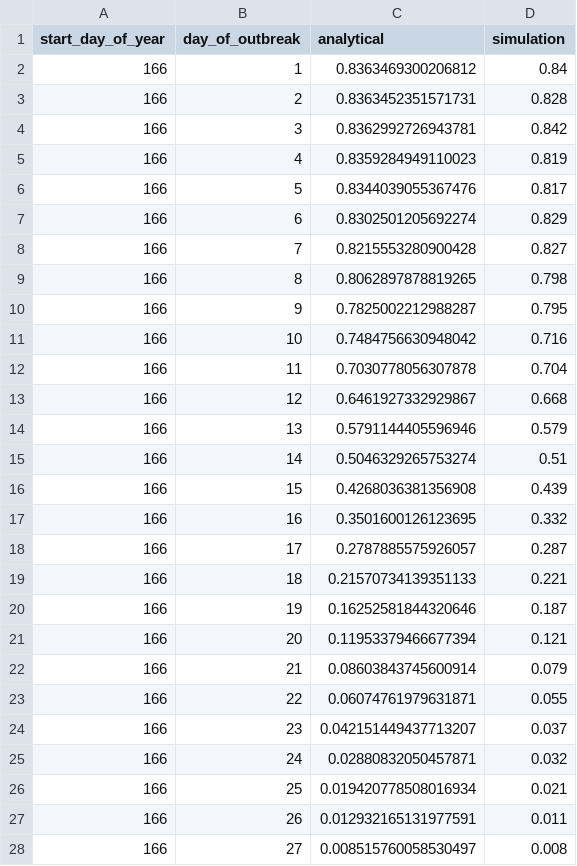
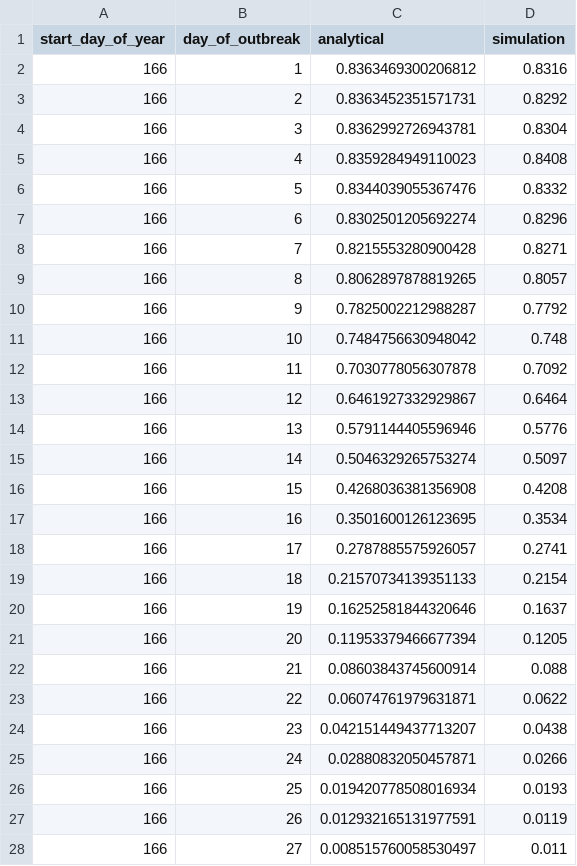
Before and after one commit to will-s-hart/end-of-outbreak-vbd, a CSV file: results/sim_study/example_outbreak_risk.csv, drawn as a sheet; only a part is shown; the diff covers the shown part only.

Commit message:
Update results/figures

```diff
--- a/results/sim_study/example_outbreak_risk.csv
+++ b/results/sim_study/example_outbreak_risk.csv
@@ -1,28 +1,28 @@
 start_day_of_year,day_of_outbreak,analytical,simulation
-166,1,0.8363469300206812,0.84
-166,2,0.8363452351571731,0.828
-166,3,0.8362992726943781,0.842
-166,4,0.8359284949110023,0.819
-166,5,0.8344039055367476,0.817
-166,6,0.8302501205692274,0.829
-166,7,0.8215553280900428,0.827
-166,8,0.8062897878819265,0.798
-166,9,0.7825002212988287,0.795
-166,10,0.7484756630948042,0.716
-166,11,0.7030778056307878,0.704
-166,12,0.6461927332929867,0.668
-166,13,0.5791144405596946,0.579
-166,14,0.5046329265753274,0.51
-166,15,0.4268036381356908,0.439
-166,16,0.3501600126123695,0.332
-166,17,0.2787885575926057,0.287
-166,18,0.21570734139351133,0.221
-166,19,0.16252581844320646,0.187
-166,20,0.11953379466677394,0.121
-166,21,0.08603843745600914,0.079
-166,22,0.06074761979631871,0.055
-166,23,0.042151449437713207,0.037
-166,24,0.02880832050457871,0.032
-166,25,0.019420778508016934,0.021
-166,26,0.012932165131977591,0.011
-166,27,0.008515760058530497,0.008
+166,1,0.8363469300206812,0.8316
+166,2,0.8363452351571731,0.8292
+166,3,0.8362992726943781,0.8304
+166,4,0.8359284949110023,0.8408
+166,5,0.8344039055367476,0.8332
+166,6,0.8302501205692274,0.8296
+166,7,0.8215553280900428,0.8271
+166,8,0.8062897878819265,0.8057
+166,9,0.7825002212988287,0.7792
+166,10,0.7484756630948042,0.748
+166,11,0.7030778056307878,0.7092
+166,12,0.6461927332929867,0.6464
+166,13,0.5791144405596946,0.5776
+166,14,0.5046329265753274,0.5097
+166,15,0.4268036381356908,0.4208
+166,16,0.3501600126123695,0.3534
+166,17,0.2787885575926057,0.2741
+166,18,0.21570734139351133,0.2154
+166,19,0.16252581844320646,0.1637
+166,20,0.11953379466677394,0.1205
+166,21,0.08603843745600914,0.088
+166,22,0.06074761979631871,0.0622
+166,23,0.042151449437713207,0.0438
+166,24,0.02880832050457871,0.0266
+166,25,0.019420778508016934,0.0193
+166,26,0.012932165131977591,0.0119
+166,27,0.008515760058530497,0.011
```
Also changed, not shown: 39 edited cells elsewhere in this file, 13 other files.
